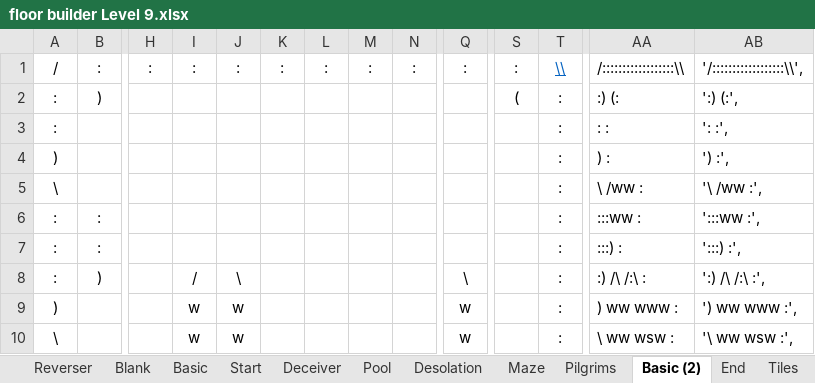
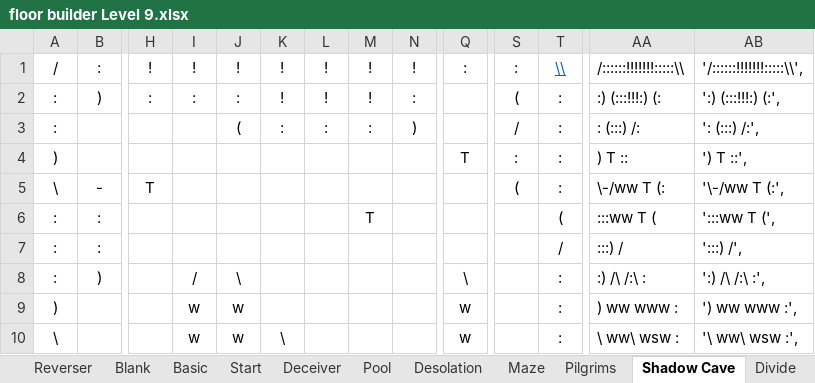
Before and after one commit to kwoolter/Tower2, an Excel workbook: game_template/model/data/floor builder Level 9.xlsx, sheet Shadow Cave, drawn as a sheet; only a part is shown, gaps mark what is left out; values as stored, in another font and other column widths than the file's, no borders; conditional formats not drawn; removed rows and columns are numbered as before the commit, all else as after; rows hold the shown columns only; the diff covers the shown part only; the diff names each change by its address in the sheet, - before the commit and + after, or states it on an @@ line.

```diff
--- a/game_template/model/data/floor builder Level 9.xlsx (sheet Shadow Cave)
+++ b/game_template/model/data/floor builder Level 9.xlsx (sheet Shadow Cave)
-sheet tab: Basic (2)
+sheet tab: Shadow Cave
+sheet tab: Divide
-H1: :
+H1: !
-I1: :
+I1: !
-J1: :
+J1: !
-K1: :
+K1: !
-L1: :
+L1: !
-M1: :
+M1: !
-N1: :
+N1: !
-AA1: /::::::::::::::::::\\
+AA1: /::::::!!!!!!!:::::\\
-AB1: '/::::::::::::::::::\\',
+AB1: '/::::::!!!!!!!:::::\\',
-row 2: : | ) |  |  |  |  |  |  |  |  | ( | : | :) (: | ':) (:',
-row 3: : |  |  |  |  |  |  |  |  |  |  | : | : : | ': :',
+row 2: : | ) | : | : | : | ! | ! | ! | : |  | ( | : | :) (:::!!!:) (: | ':) (:::!!!:) (:',
+row 3: : |  |  |  | ( | : | : | : | ) |  | / | : | : (:::) /: | ': (:::) /:',
-Q4: (empty)
+Q4: T
-S4: (empty)
+S4: :
-AA4: ) :
+AA4: ) T ::
-AB4: ') :',
+AB4: ') T ::',
-B5: (empty)
+B5: -
-H5: (empty)
+H5: T
-S5: (empty)
+S5: (
-AA5: \ /ww :
+AA5: \-/ww T (:
-AB5: '\ /ww :',
+AB5: '\-/ww T (:',
-M6: (empty)
+M6: T
-T6: :
+T6: (
-AA6: :::ww :
+AA6: :::ww T (
-AB6: ':::ww :',
+AB6: ':::ww T (',
-T7: :
+T7: /
-AA7: :::) :
+AA7: :::) /
-AB7: ':::) :',
+AB7: ':::) /',
-K10: (empty)
+K10: \
-AA10: \ ww wsw :
+AA10: \ ww\ wsw :
-AB10: '\ ww wsw :',
+AB10: '\ ww\ wsw :',
```
Also changed, not shown: 1 added row, 1 removed row and 30 edited cells elsewhere in this sheet, sheet Deceiver, sheet Maze, sheet End, sheet Tiles, sheet Start, other sheet tabs, game_template/model/data/floor builder Level 2.xlsx, game_template/model/data/floor builder Level 3.xlsx, 10 other files.
